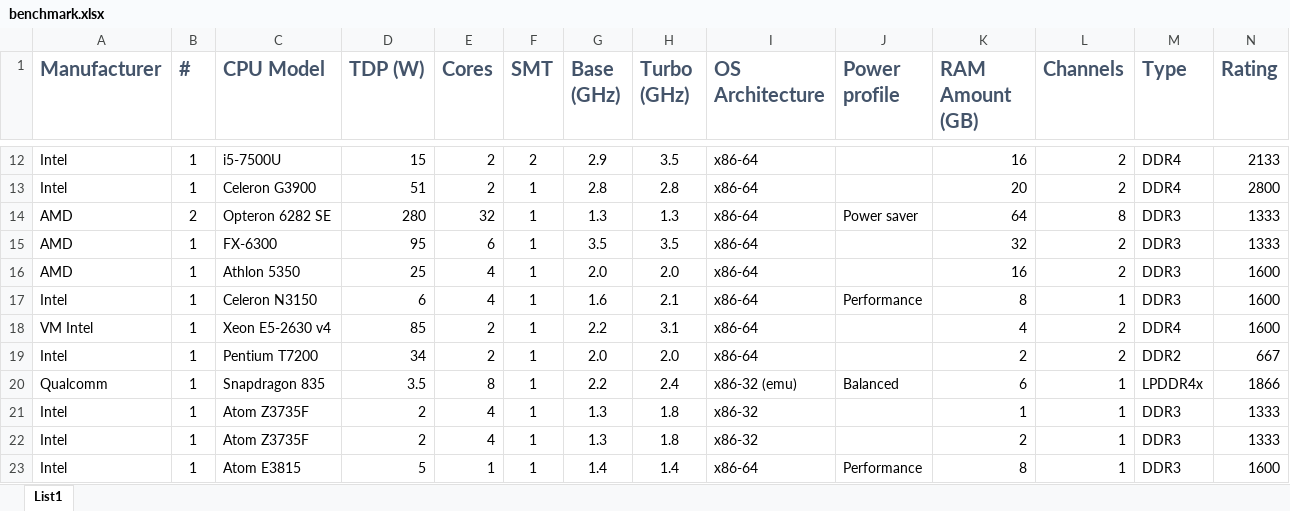
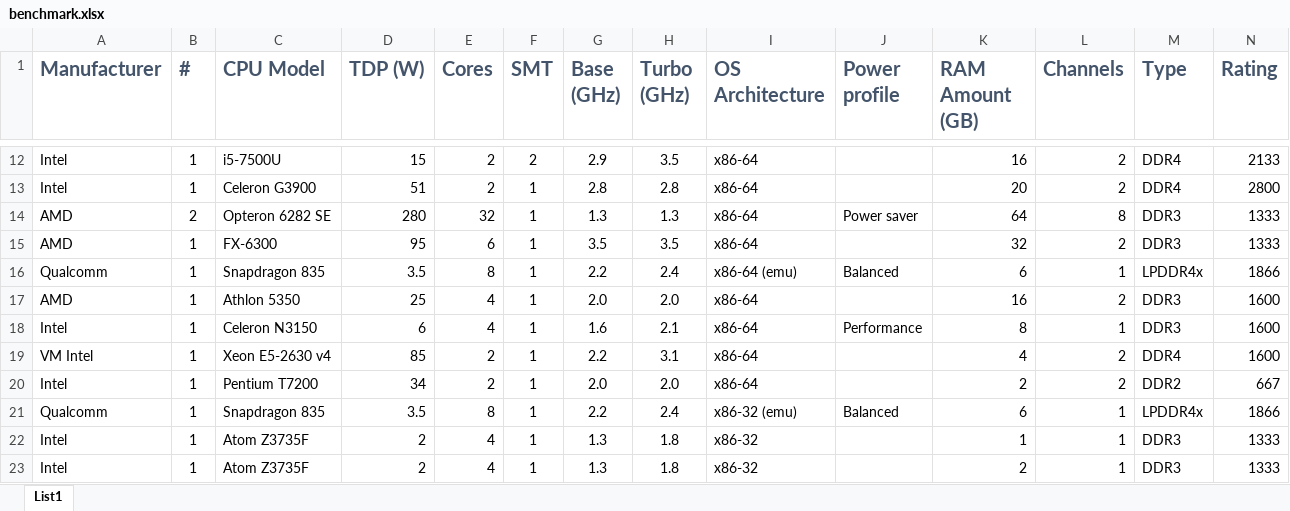
Before and after one commit to raddinet/raddi, an Excel workbook: doc/benchmark.xlsx, sheet List1, drawn as a sheet; only a part is shown, gaps mark what is left out; the shorter side is filled out with more unchanged rows; values as stored, in another font and other column widths than the file's, no borders; conditional formats and table styles not drawn; rows hold the shown columns only; the diff names each change by its address in the sheet, - before the commit and + after, or states it on an @@ line.

Commit message:
add emulated x64 benchmark results for Qualcomm Snapdragon 835

```diff
--- a/doc/benchmark.xlsx (sheet List1)
+++ b/doc/benchmark.xlsx (sheet List1)
+row 16: Qualcomm | 1 | Snapdragon 835 | 3.5 | 8 | 1 | 2.2 | 2.4 | x86-64 (emu) | Balanced | 6 | 1 | LPDDR4x | 1866
```
